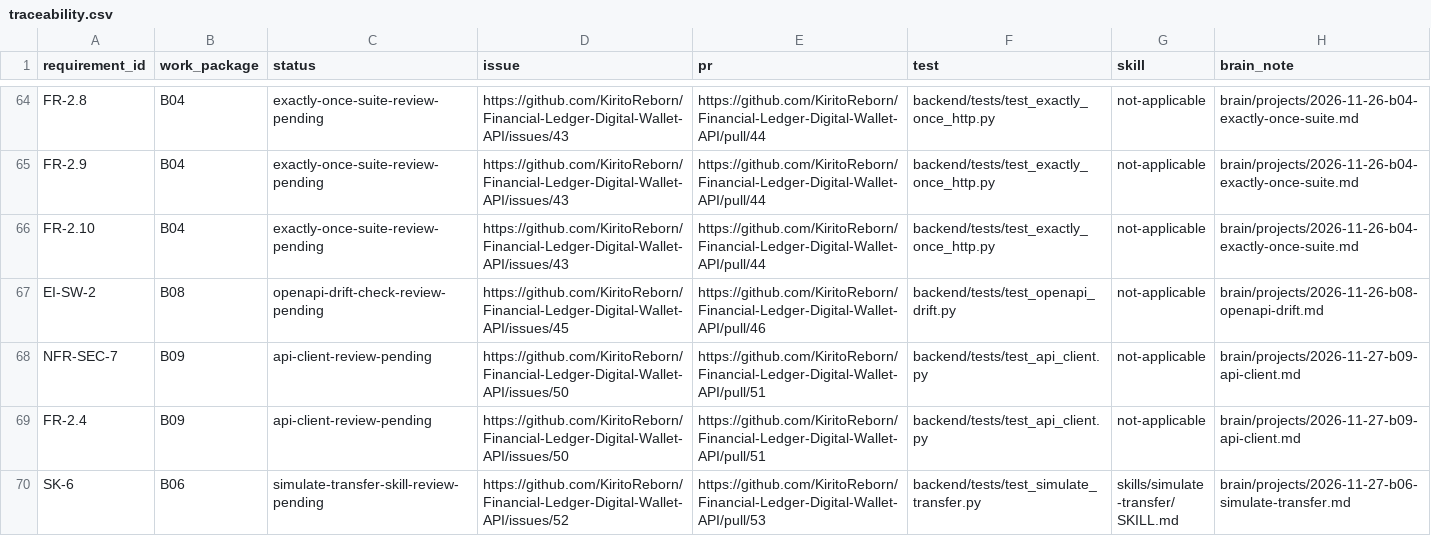
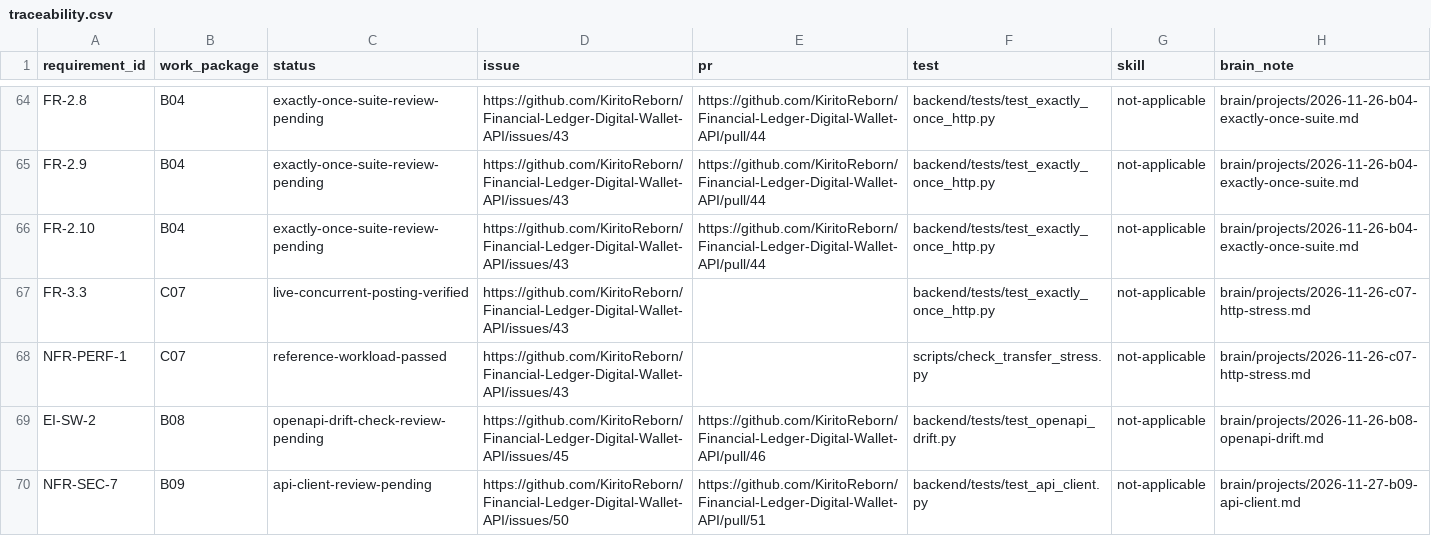
Before and after one commit to KiritoReborn/Financial-Ledger-Digital-Wallet-API, a CSV file: docs/traceability.csv, drawn as a sheet; only a part is shown, gaps mark what is left out; the shorter side is filled out with more unchanged rows; the diff names each change by its address in the sheet, - before the commit and + after, or states it on an @@ line.

Commit message:
test(transfers): add live reference stress runner
C07, FR-3.3 and NFR-PERF-1. Related issue #43. Verified the 50-transfer workload on a disposable SQLite ledger.

```diff
--- a/docs/traceability.csv
+++ b/docs/traceability.csv
+row 67: FR-3.3 | C07 | live-concurrent-posting-verified | https://github.com/KiritoReborn/Financial-Ledger-Digital-Wallet-API/issues/43 |  | backend/tests/test_exactly_once_http.py | not-applicable | brain/projects/2026-11-26-c07-http-stress.md
+row 68: NFR-PERF-1 | C07 | reference-workload-passed | https://github.com/KiritoReborn/Financial-Ledger-Digital-Wallet-API/issues/43 |  | scripts/check_transfer_stress.py | not-applicable | brain/projects/2026-11-26-c07-http-stress.md
```
Also changed, not shown: 5 other files.
